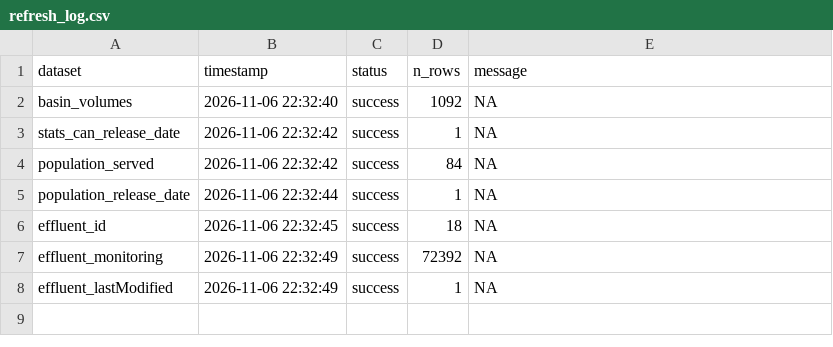
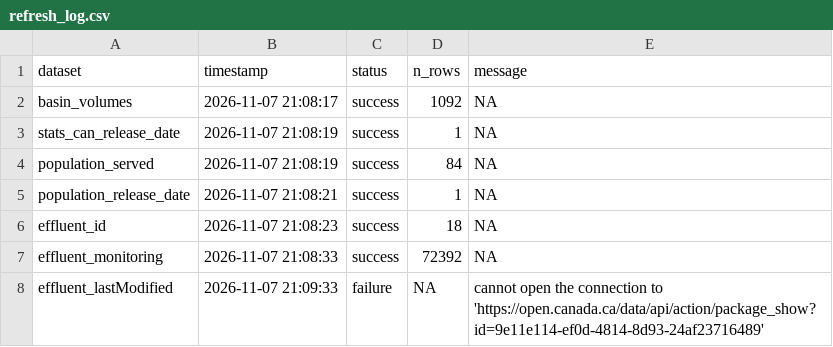
Before and after one commit to TOTA-git/TOTA-Waste-Water-Dashboard, a CSV file: data/cache/refresh_log.csv, drawn as a sheet.

```diff
--- a/data/cache/refresh_log.csv
+++ b/data/cache/refresh_log.csv
@@ -1,8 +1,8 @@
 dataset,timestamp,status,n_rows,message
-basin_volumes,2026-11-06 22:32:40,success,1092,NA
-stats_can_release_date,2026-11-06 22:32:42,success,1,NA
-population_served,2026-11-06 22:32:42,success,84,NA
-population_release_date,2026-11-06 22:32:44,success,1,NA
-effluent_id,2026-11-06 22:32:45,success,18,NA
-effluent_monitoring,2026-11-06 22:32:49,success,72392,NA
-effluent_lastModified,2026-11-06 22:32:49,success,1,NA
+basin_volumes,2026-11-07 21:08:17,success,1092,NA
+stats_can_release_date,2026-11-07 21:08:19,success,1,NA
+population_served,2026-11-07 21:08:19,success,84,NA
+population_release_date,2026-11-07 21:08:21,success,1,NA
+effluent_id,2026-11-07 21:08:23,success,18,NA
+effluent_monitoring,2026-11-07 21:08:33,success,72392,NA
+effluent_lastModified,2026-11-07 21:09:33,failure,NA,cannot open the connection to 'https://open.canada.ca/data/api/action/package_show?id=9e11e114-ef0d-4814-8d93-24af23716489'
```
